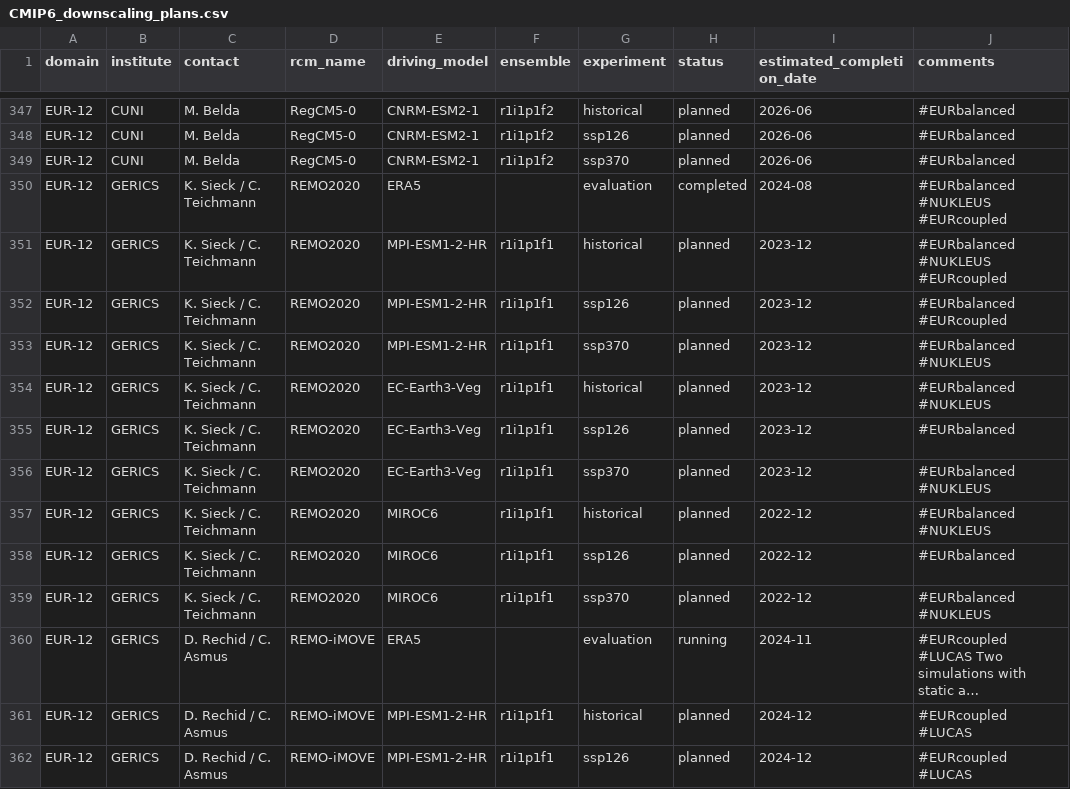
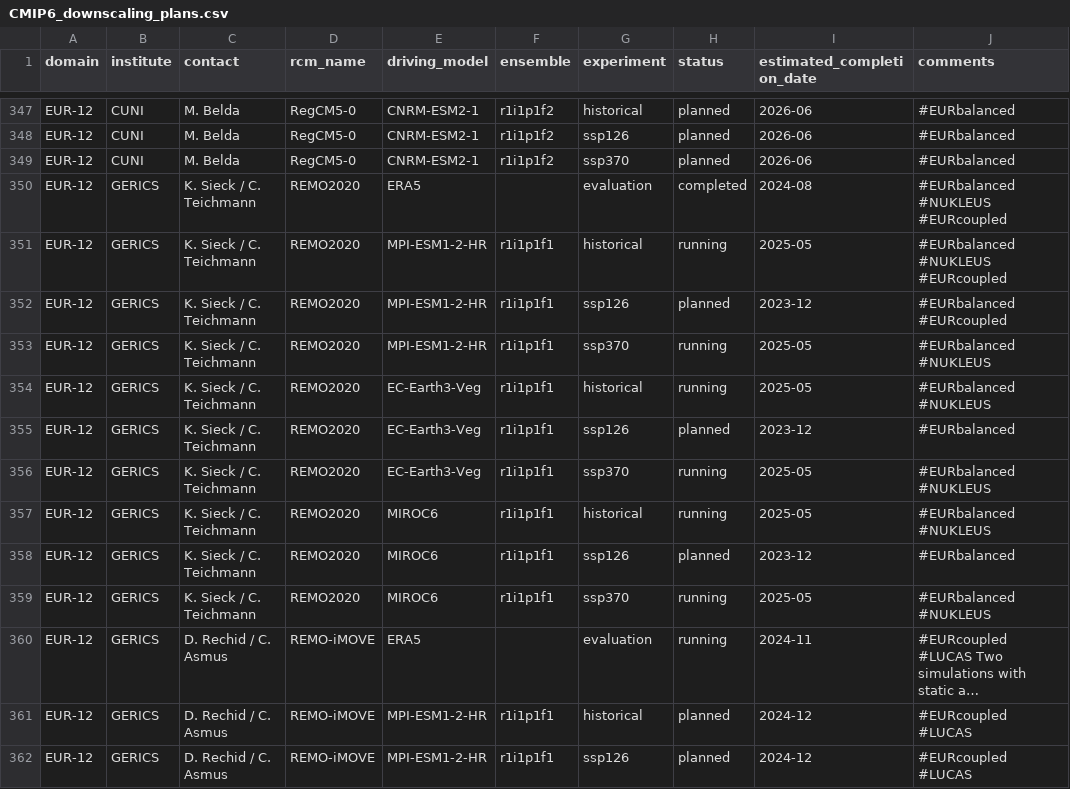
Before and after one commit to WCRP-CORDEX/simulation-status, a CSV file: CMIP6_downscaling_plans.csv, drawn as a sheet; only a part is shown, gaps mark what is left out; long unchanged cells end in …; the diff names each change by its address in the sheet, - before the commit and + after, or states it on an @@ line.

Commit message:
Update CMIP6_downscaling_plans.csv

```diff
--- a/CMIP6_downscaling_plans.csv
+++ b/CMIP6_downscaling_plans.csv
-H351 (status): planned
+H351 (status): running
-I351 (estimated_completion_date): 2023-12
+I351 (estimated_completion_date): 2025-05
-H353:H354 (status): planned
+H353:H354 (status): running
-I353:I354 (estimated_completion_date): 2023-12
+I353:I354 (estimated_completion_date): 2025-05
-H356:H357 (status): planned
+H356:H357 (status): running
-I356 (estimated_completion_date): 2023-12
+I356 (estimated_completion_date): 2025-05
-I357 (estimated_completion_date): 2022-12
+I357 (estimated_completion_date): 2025-05
-I358 (estimated_completion_date): 2022-12
+I358 (estimated_completion_date): 2023-12
-H359 (status): planned
+H359 (status): running
-I359 (estimated_completion_date): 2022-12
+I359 (estimated_completion_date): 2025-05
```
